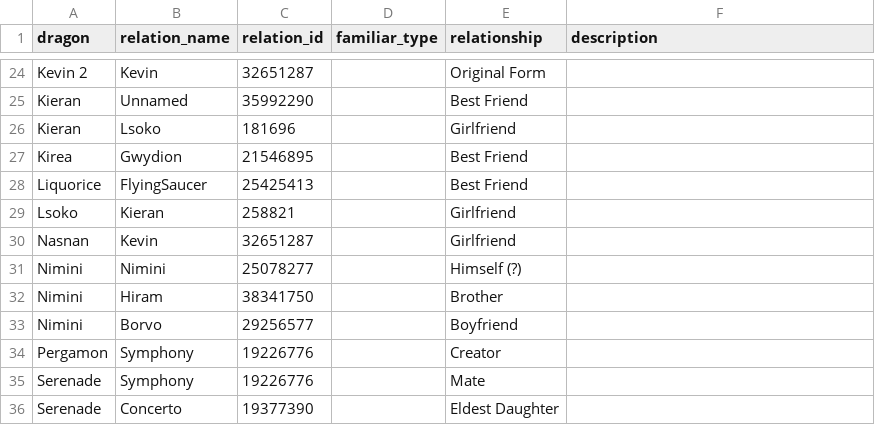
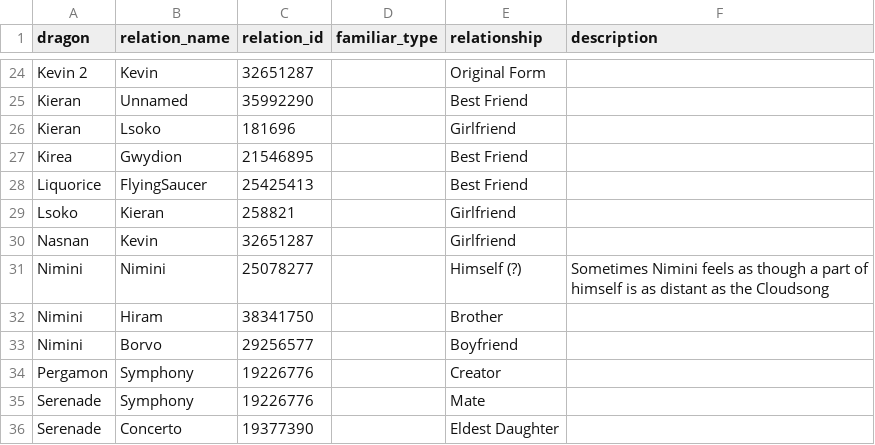
Before and after one commit to snipe-205777/dragon-bios, a CSV file: relationships.csv, drawn as a sheet; only a part is shown, gaps mark what is left out.

Commit message:
change relationships block

```diff
--- a/relationships.csv
+++ b/relationships.csv
@@ -30,3 +30,3 @@ Lsoko, Kieran, 258821,, Girlfriend,
 Nasnan, Kevin, 32651287,, Girlfriend,
-Nimini, Nimini, 25078277,, Himself (?),
+Nimini, Nimini, 25078277,, Himself (?), Sometimes Nimini feels as though a part of himself is as distant as the Cloudsong
 Nimini, Hiram, 38341750,, Brother,
```
Also changed, not shown: 24 other files.
